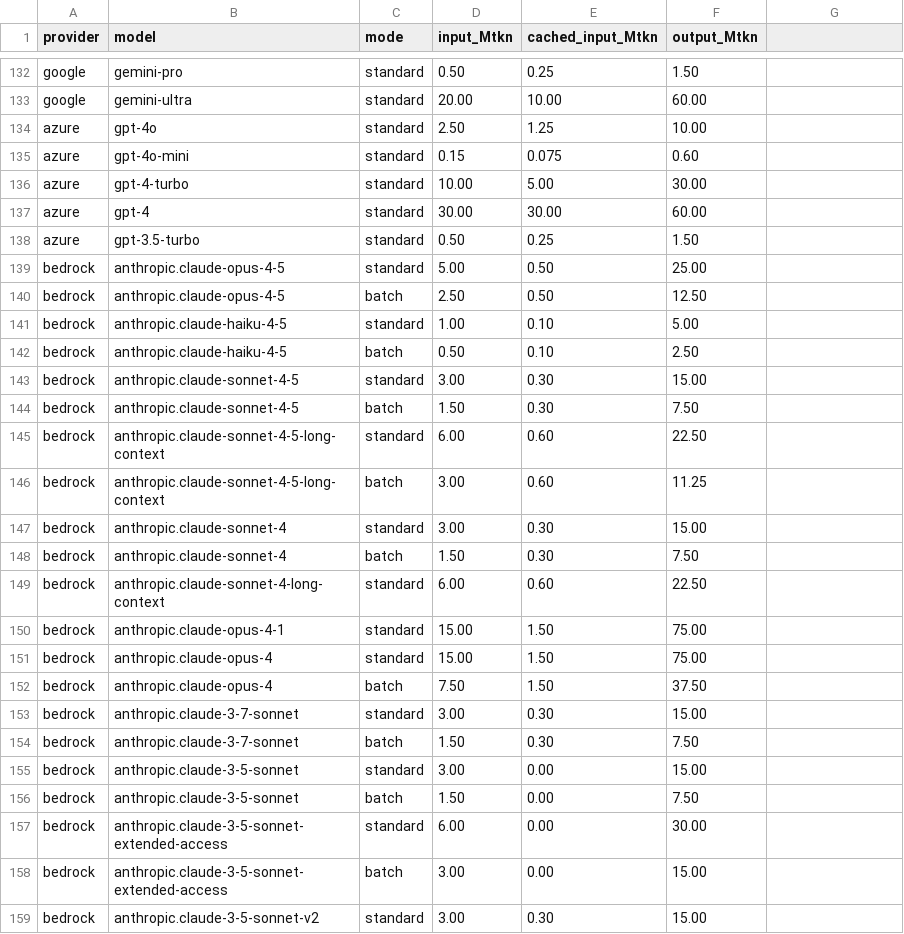
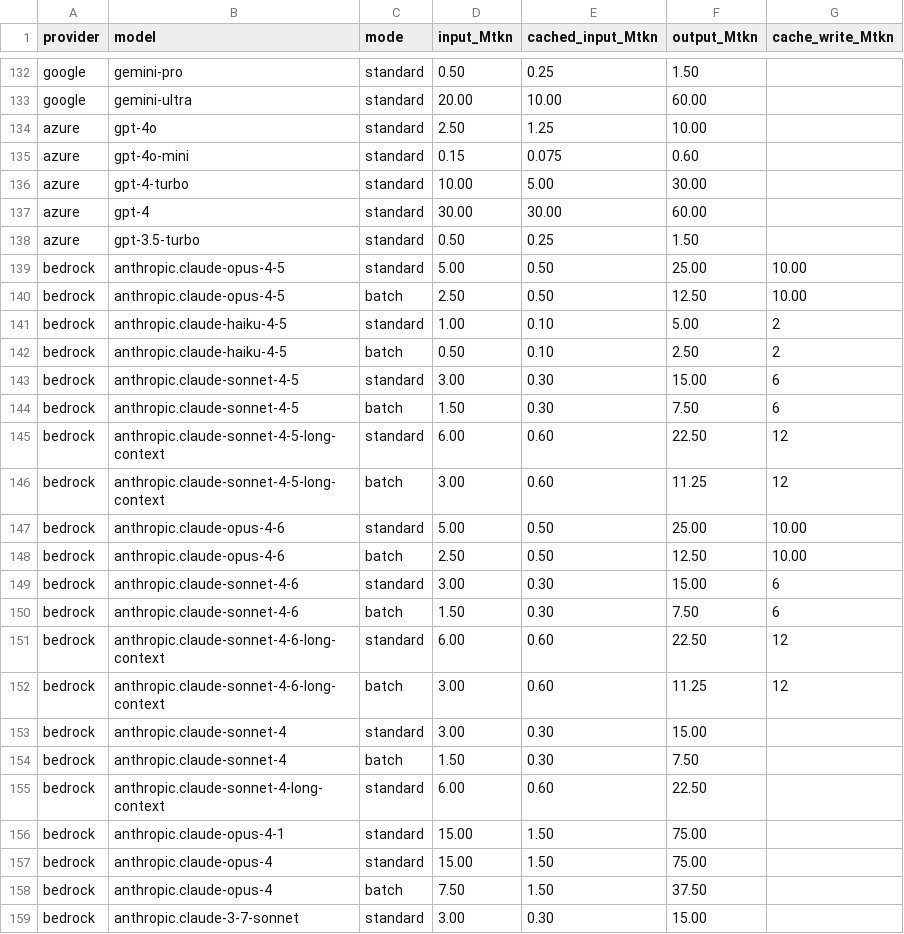
Before and after one commit to winterwell/aiqa, a CSV file: server/token_costs.csv, drawn as a sheet; only a part is shown, gaps mark what is left out; the shorter side is filled out with more unchanged rows; the diff names each change by its address in the sheet, - before the commit and + after, or states it on an @@ line.

Commit message:
4-6

```diff
--- a/server/token_costs.csv
+++ b/server/token_costs.csv
-G1: (empty)
+G1: cache_write_Mtkn
-G139:G140 (cache_write_Mtkn): (empty)
+G139:G140 (cache_write_Mtkn): 10.00
-G141:G142 (cache_write_Mtkn): (empty)
+G141:G142 (cache_write_Mtkn): 2
-G143:G144 (cache_write_Mtkn): (empty)
+G143:G144 (cache_write_Mtkn): 6
-G145:G146 (cache_write_Mtkn): (empty)
+G145:G146 (cache_write_Mtkn): 12
+row 147: bedrock | anthropic.claude-opus-4-6 | standard | 5.00 | 0.50 | 25.00 | 10.00
+row 148: bedrock | anthropic.claude-opus-4-6 | batch | 2.50 | 0.50 | 12.50 | 10.00
+row 149: bedrock | anthropic.claude-sonnet-4-6 | standard | 3.00 | 0.30 | 15.00 | 6
+row 150: bedrock | anthropic.claude-sonnet-4-6 | batch | 1.50 | 0.30 | 7.50 | 6
+row 151: bedrock | anthropic.claude-sonnet-4-6-long-context | standard | 6.00 | 0.60 | 22.50 | 12
+row 152: bedrock | anthropic.claude-sonnet-4-6-long-context | batch | 3.00 | 0.60 | 11.25 | 12
```
